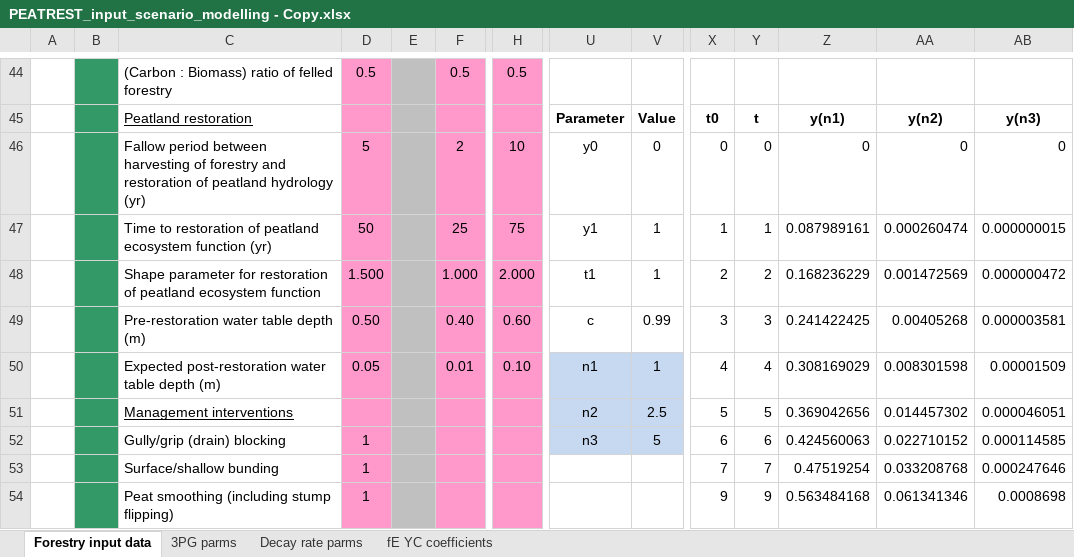
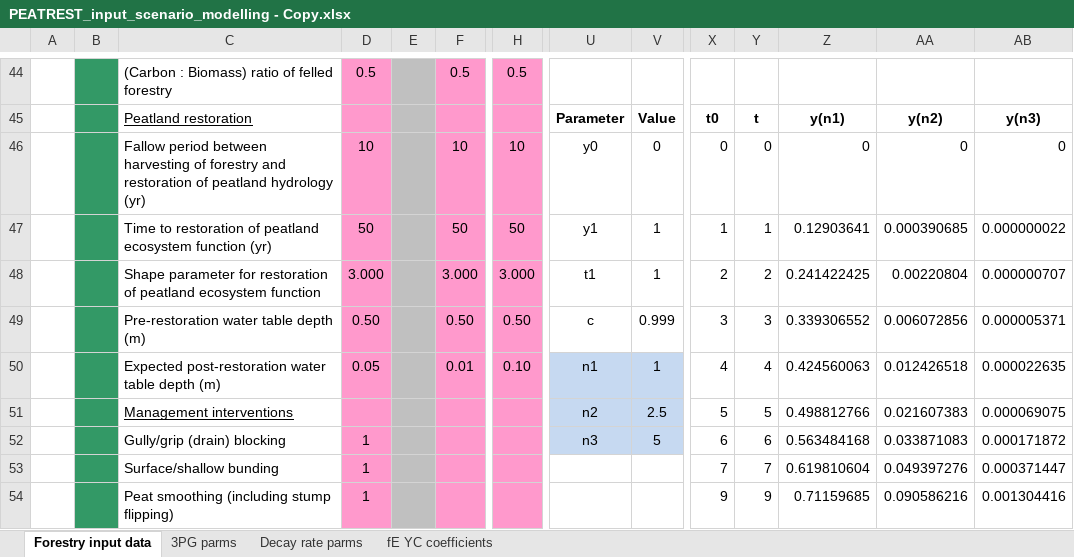
Before and after one commit to jacobosullivan/PEATREST, an Excel workbook: Templates/PEATREST_input_scenario_modelling - Copy.xlsx, sheet Forestry input data, drawn as a sheet; only a part is shown, gaps mark what is left out; values as stored, in another font and other column widths than the file's, no borders; charts and pictures not drawn; removed rows and columns are numbered as before the commit, all else as after; rows hold the shown columns only; the diff covers the shown part only; the diff names each change by its address in the sheet, - before the commit and + after, or states it on an @@ line.

```diff
--- a/Templates/PEATREST_input_scenario_modelling - Copy.xlsx (sheet Forestry input data)
+++ b/Templates/PEATREST_input_scenario_modelling - Copy.xlsx (sheet Forestry input data)
-D46: 5
+D46: 10
-F46: 2
+F46: 10
-F47: 25
+F47: 50
-H47: 75
+H47: 50
-Z47: 0.087989161
+Z47: 0.12903641
-AA47: 0.000260474
+AA47: 0.000390685
-AB47: 0.000000015
+AB47: 0.000000022
-D48: 1.500
+D48: 3.000
-F48: 1.000
+F48: 3.000
-H48: 2.000
+H48: 3.000
-Z48: 0.168236229
+Z48: 0.241422425
-AA48: 0.001472569
+AA48: 0.00220804
-AB48: 0.000000472
+AB48: 0.000000707
-row 49:  |  | Pre-restoration water table depth (m) | 0.50 |  | 0.40 | 0.60 | c | 0.99 | 3 | 3 | 0.241422425 | 0.00405268 | 0.000003581
+row 49:  |  | Pre-restoration water table depth (m) | 0.50 |  | 0.50 | 0.50 | c | 0.999 | 3 | 3 | 0.339306552 | 0.006072856 | 0.000005371
-Z50: 0.308169029
+Z50: 0.424560063
-AA50: 0.008301598
+AA50: 0.012426518
-AB50: 0.00001509
+AB50: 0.000022635
-Z51: 0.369042656
+Z51: 0.498812766
-AA51: 0.014457302
+AA51: 0.021607383
-AB51: 0.000046051
+AB51: 0.000069075
-Z52: 0.424560063
+Z52: 0.563484168
-AA52: 0.022710152
+AA52: 0.033871083
-AB52: 0.000114585
+AB52: 0.000171872
-Z53: 0.47519254
+Z53: 0.619810604
-AA53: 0.033208768
+AA53: 0.049397276
-AB53: 0.000247646
+AB53: 0.000371447
-Z54: 0.563484168
+Z54: 0.71159685
-AA54: 0.061341346
+AA54: 0.090586216
-AB54: 0.0008698
+AB54: 0.001304416
```
Also changed, not shown: 44 added rows, 44 removed rows, 13 edited cells and cell formats elsewhere in this sheet, sheet fE YC coefficients, sheet 3PG parms, sheet Decay rate parms, formulas that keep their value, charts or pictures, 3 other files.
